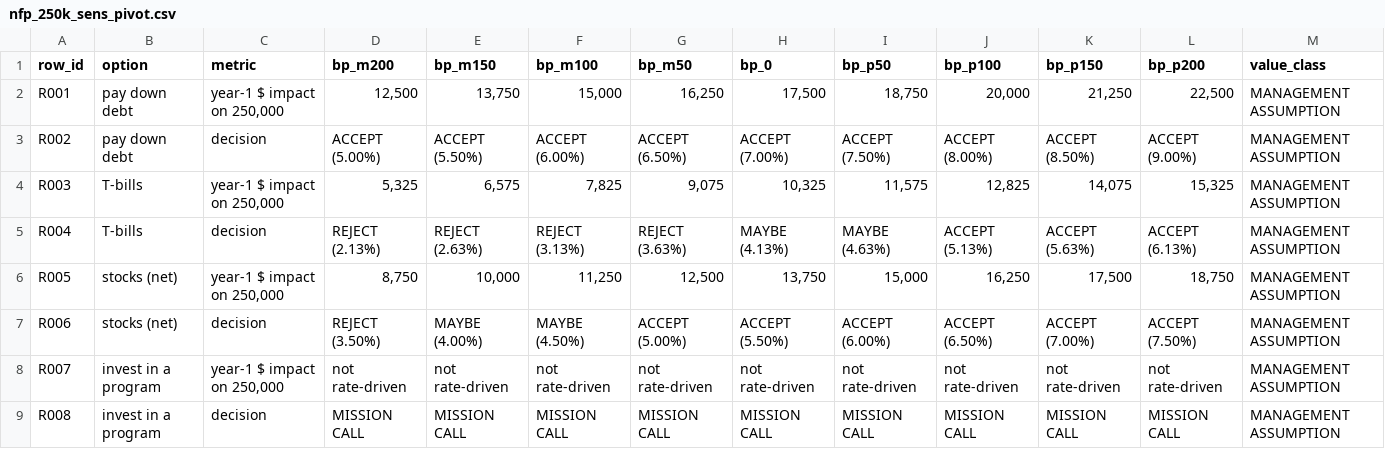
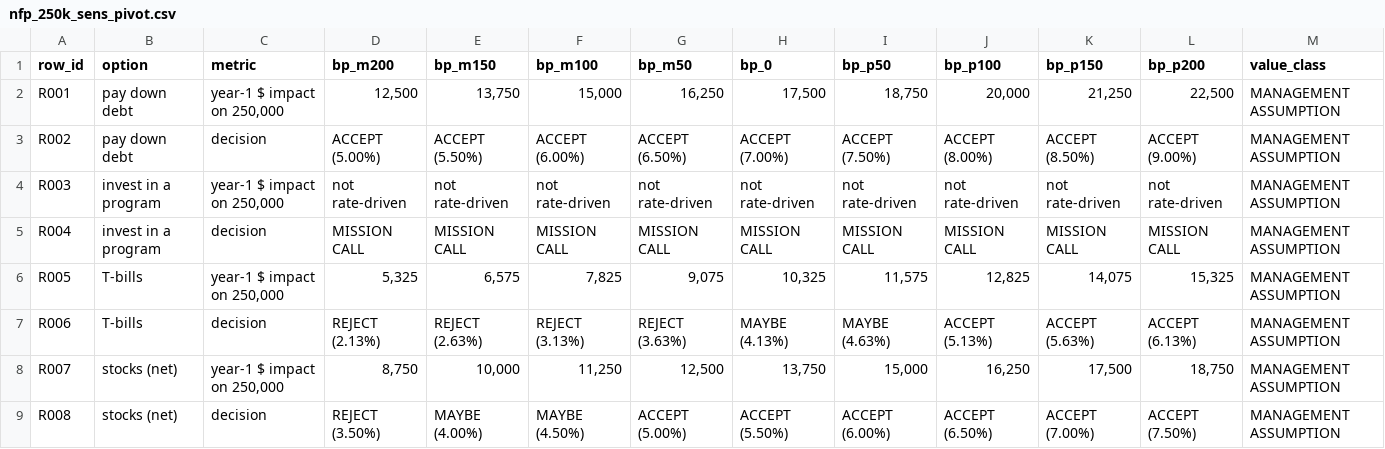
Before and after one commit to jessiesfaith/Finance-ML, a CSV file: reports/nfp_250k_sens_pivot.csv, drawn as a sheet.

```diff
--- a/reports/nfp_250k_sens_pivot.csv
+++ b/reports/nfp_250k_sens_pivot.csv
@@ -3,7 +3,7 @@ R001,pay down debt,"year-1 $ impact on 250,000","12,500","13,750","15,000","16,2
 R002,pay down debt,decision,ACCEPT (5.00%),ACCEPT (5.50%),ACCEPT (6.00%),ACCEPT (6.50%),ACCEPT (7.00%),ACCEPT (7.50%),ACCEPT (8.00%),ACCEPT (8.50%),ACCEPT (9.00%),MANAGEMENT ASSUMPTION
-R003,T-bills,"year-1 $ impact on 250,000","5,325","6,575","7,825","9,075","10,325","11,575","12,825","14,075","15,325",MANAGEMENT ASSUMPTION
-R004,T-bills,decision,REJECT (2.13%),REJECT (2.63%),REJECT (3.13%),REJECT (3.63%),MAYBE (4.13%),MAYBE (4.63%),ACCEPT (5.13%),ACCEPT (5.63%),ACCEPT (6.13%),MANAGEMENT ASSUMPTION
-R005,stocks (net),"year-1 $ impact on 250,000","8,750","10,000","11,250","12,500","13,750","15,000","16,250","17,500","18,750",MANAGEMENT ASSUMPTION
-R006,stocks (net),decision,REJECT (3.50%),MAYBE (4.00%),MAYBE (4.50%),ACCEPT (5.00%),ACCEPT (5.50%),ACCEPT (6.00%),ACCEPT (6.50%),ACCEPT (7.00%),ACCEPT (7.50%),MANAGEMENT ASSUMPTION
-R007,invest in a program,"year-1 $ impact on 250,000",not rate-driven,not rate-driven,not rate-driven,not rate-driven,not rate-driven,not rate-driven,not rate-driven,not rate-driven,not rate-driven,MANAGEMENT ASSUMPTION
-R008,invest in a program,decision,MISSION CALL,MISSION CALL,MISSION CALL,MISSION CALL,MISSION CALL,MISSION CALL,MISSION CALL,MISSION CALL,MISSION CALL,MANAGEMENT ASSUMPTION
+R003,invest in a program,"year-1 $ impact on 250,000",not rate-driven,not rate-driven,not rate-driven,not rate-driven,not rate-driven,not rate-driven,not rate-driven,not rate-driven,not rate-driven,MANAGEMENT ASSUMPTION
+R004,invest in a program,decision,MISSION CALL,MISSION CALL,MISSION CALL,MISSION CALL,MISSION CALL,MISSION CALL,MISSION CALL,MISSION CALL,MISSION CALL,MANAGEMENT ASSUMPTION
+R005,T-bills,"year-1 $ impact on 250,000","5,325","6,575","7,825","9,075","10,325","11,575","12,825","14,075","15,325",MANAGEMENT ASSUMPTION
+R006,T-bills,decision,REJECT (2.13%),REJECT (2.63%),REJECT (3.13%),REJECT (3.63%),MAYBE (4.13%),MAYBE (4.63%),ACCEPT (5.13%),ACCEPT (5.63%),ACCEPT (6.13%),MANAGEMENT ASSUMPTION
+R007,stocks (net),"year-1 $ impact on 250,000","8,750","10,000","11,250","12,500","13,750","15,000","16,250","17,500","18,750",MANAGEMENT ASSUMPTION
+R008,stocks (net),decision,REJECT (3.50%),MAYBE (4.00%),MAYBE (4.50%),ACCEPT (5.00%),ACCEPT (5.50%),ACCEPT (6.00%),ACCEPT (6.50%),ACCEPT (7.00%),ACCEPT (7.50%),MANAGEMENT ASSUMPTION
```
Also changed, not shown: 20 other files.
